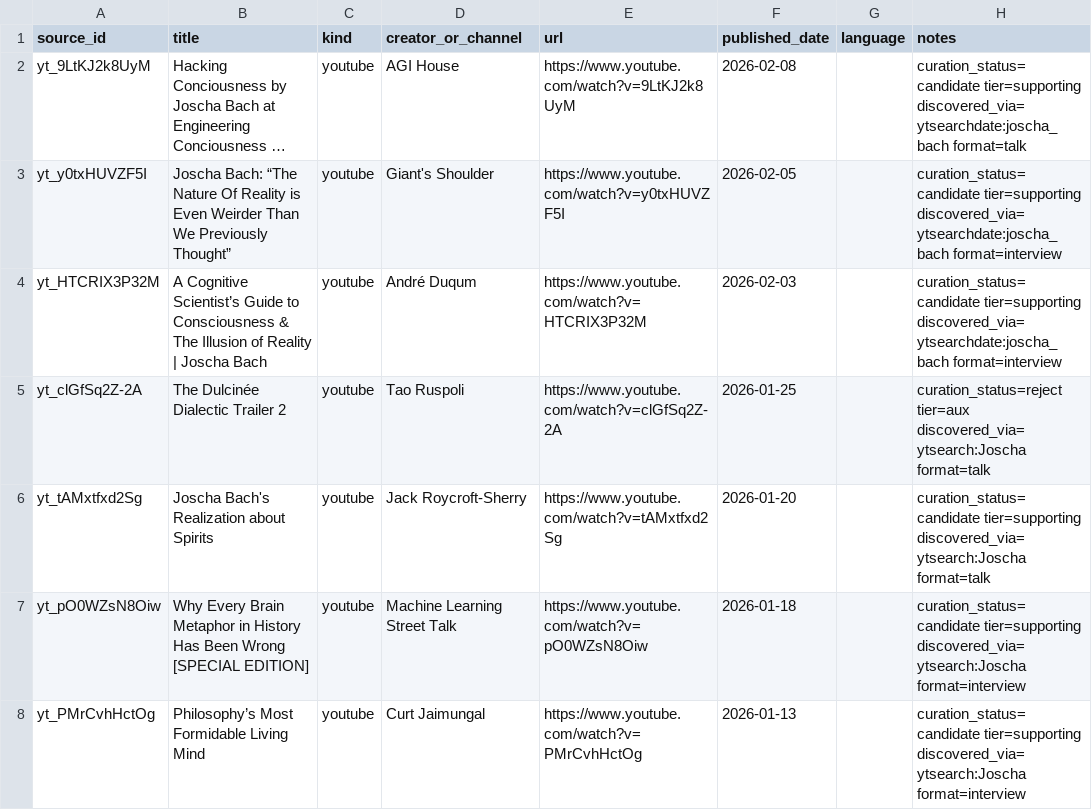
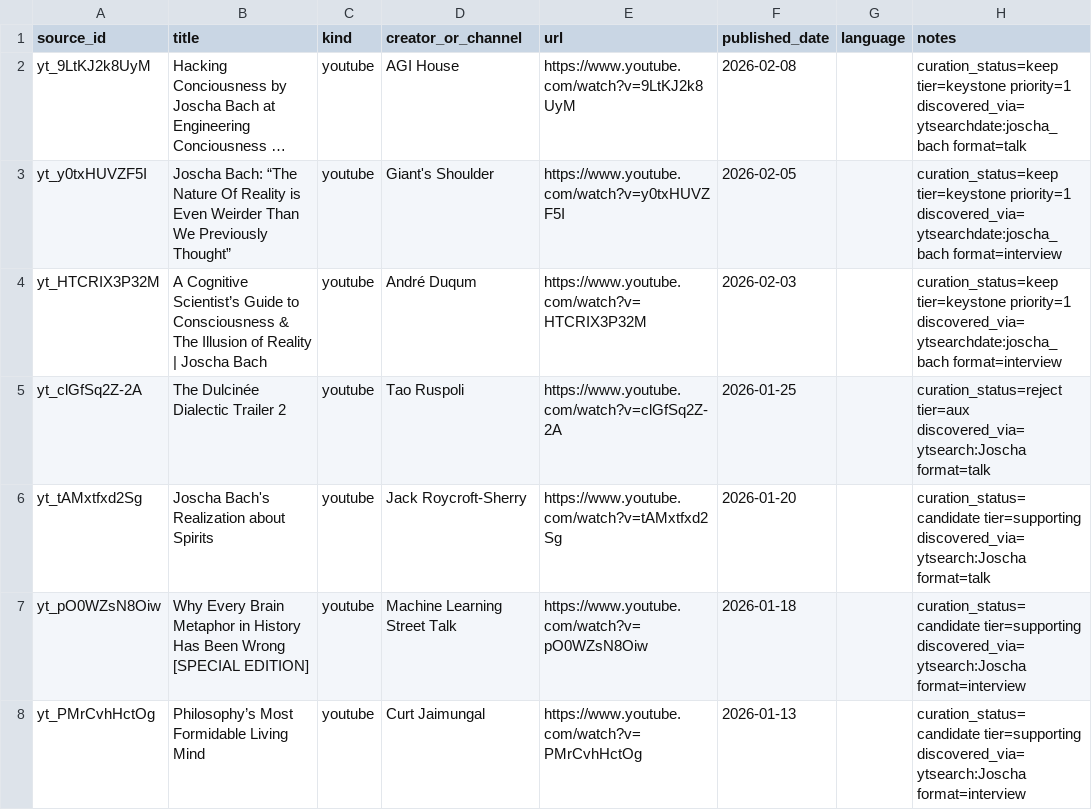
Before and after one commit to p0s/the-mind, a CSV file: sources/sources.csv, drawn as a sheet; only a part is shown; long unchanged cells end in …; the diff names each change by its address in the sheet, - before the commit and + after, or states it on an @@ line.

Commit message:
sources: promote 2026 longform to keep/keystone

```diff
--- a/sources/sources.csv
+++ b/sources/sources.csv
-H2 (notes): curation_status=candidate tier=supporting discovered_via=ytsearchdate:joscha_bach format=talk
+H2 (notes): curation_status=keep tier=keystone priority=1 discovered_via=ytsearchdate:joscha_bach format=talk
-H3:H4 (notes): curation_status=candidate tier=supporting discovered_via=ytsearchdate:joscha_bach format=interview
+H3:H4 (notes): curation_status=keep tier=keystone priority=1 discovered_via=ytsearchdate:joscha_bach format=interview
```
Also changed, not shown: 3 other files.
